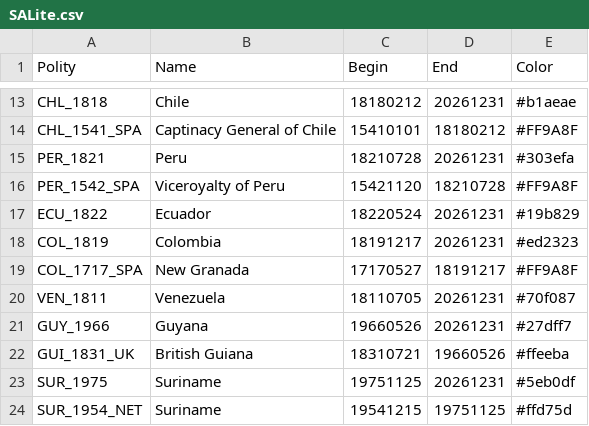
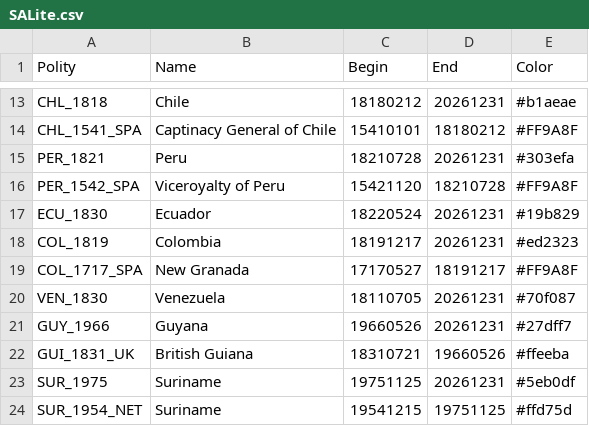
Before and after one commit to DocFlash81/CountryEngine, a CSV file: SALite.csv, drawn as a sheet; only a part is shown, gaps mark what is left out.

Commit message:
Decent

```diff
--- a/SALite.csv
+++ b/SALite.csv
@@ -16,6 +16,6 @@ PER_1821,Peru,18210728,20261231, #303efa
 PER_1542_SPA,Viceroyalty of Peru,15421120,18210728, #FF9A8F
-ECU_1822,Ecuador,18220524,20261231, #19b829
+ECU_1830,Ecuador,18220524,20261231, #19b829
 COL_1819,Colombia,18191217,20261231, #ed2323
 COL_1717_SPA,New Granada,17170527,18191217, #FF9A8F
-VEN_1811,Venezuela,18110705,20261231, #70f087
+VEN_1830,Venezuela,18110705,20261231, #70f087
 GUY_1966,Guyana,19660526,20261231, #27dff7
```
